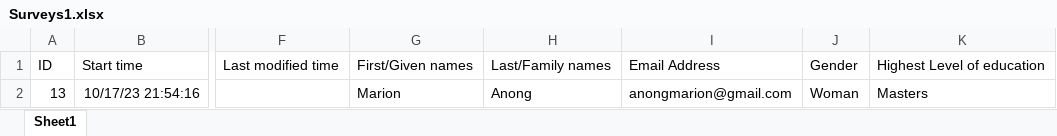
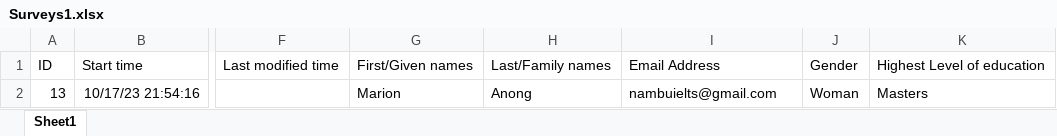
Before and after one commit to Graffiland/skill-job-matching, an Excel workbook: AllData/RawData/Surveys1.xlsx, sheet Sheet1, drawn as a sheet; only a part is shown, gaps mark what is left out; values as stored, in another font and other column widths than the file's, no borders; table styles not drawn; the diff names each change by its address in the sheet, - before the commit and + after, or states it on an @@ line.

```diff
--- a/AllData/RawData/Surveys1.xlsx (sheet Sheet1)
+++ b/AllData/RawData/Surveys1.xlsx (sheet Sheet1)
-I2: anongmarion@gmail.com
+I2: nambuielts@gmail.com
```
Also changed, not shown: 5 other files.
